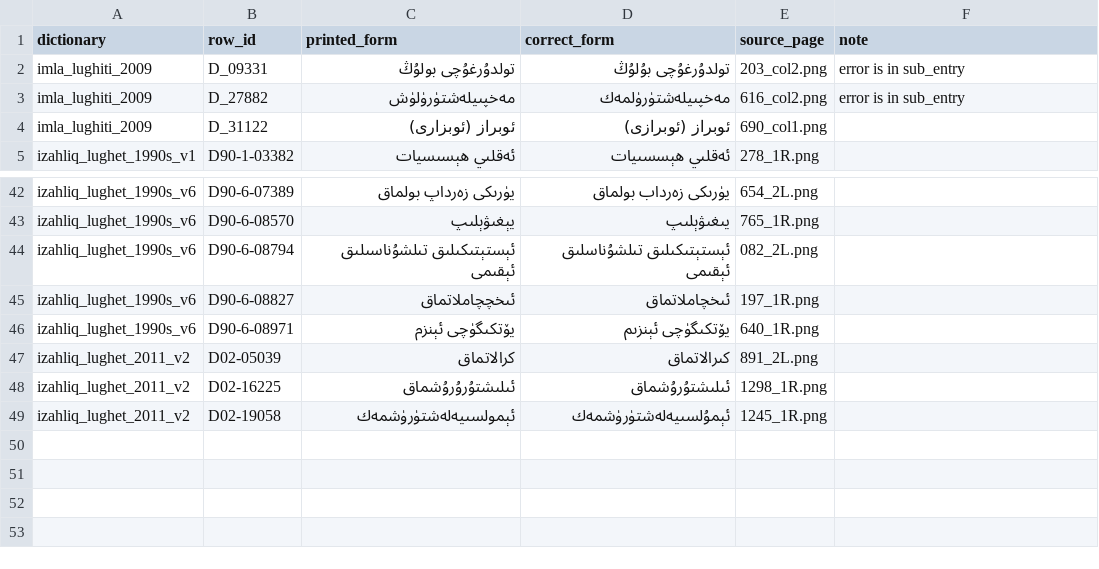
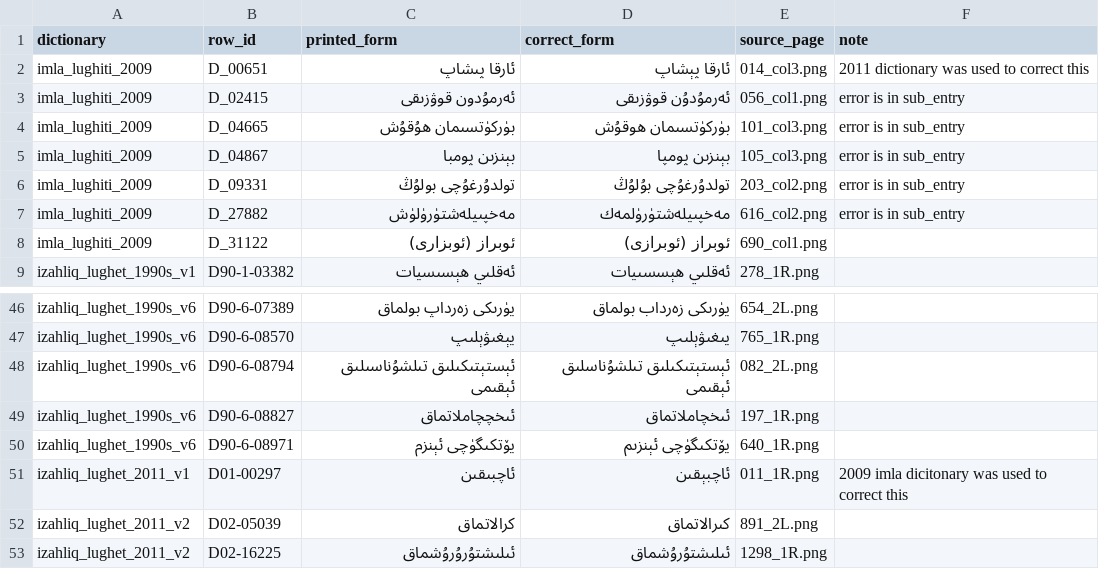
Before and after one commit to UyghurReferenceTexts/uyghur-headword-lists, a TSV file: audit/print_errors.tsv, drawn as a sheet; only a part is shown, gaps mark what is left out; the shorter side is filled out with more unchanged rows.

Commit message:
Add files via upload

```diff
--- a/audit/print_errors.tsv
+++ b/audit/print_errors.tsv
@@ -1,2 +1,6 @@
 dictionary	row_id	printed_form	correct_form	source_page	note
+imla_lughiti_2009	D_00651	ئارقا پىشاپ	ئارقا پېشاپ	014_col3.png	2011 dictionary was used to correct this
+imla_lughiti_2009	D_02415	ئەرمۇدون قوۋزىقى	ئەرمۇدۇن قوۋزىقى	056_col1.png	error is in sub_entry
+imla_lughiti_2009	D_04665	بۈركۈتسىمان ھۇقۇش	بۈركۈتسىمان ھوقۇش	101_col3.png	error is in sub_entry
+imla_lughiti_2009	D_04867	بېنزىن پومبا	بېنزىن پومپا	105_col3.png	error is in sub_entry
 imla_lughiti_2009	D_09331	تولدۇرغۇچى بولۇڭ	تولدۇرغۇچى بۇلۇڭ	203_col2.png	error is in sub_entry
@@ -46,2 +50,3 @@ izahliq_lughet_1990s_v6	D90-6-08827	ئىخچچاملاتماق	ئىخچاملا
 izahliq_lughet_1990s_v6	D90-6-08971	يۆتكىگۈچى ئېنزم	يۆتكىگۈچى ئېنزىم	640_1R.png	
+izahliq_lughet_2011_v1	D01-00297	ئاچبىقىن	ئاچبېقىن	011_1R.png	2009 imla dicitonary was used to correct this
 izahliq_lughet_2011_v2	D02-05039	كرالاتماق	كىرالاتماق	891_2L.png	
```
